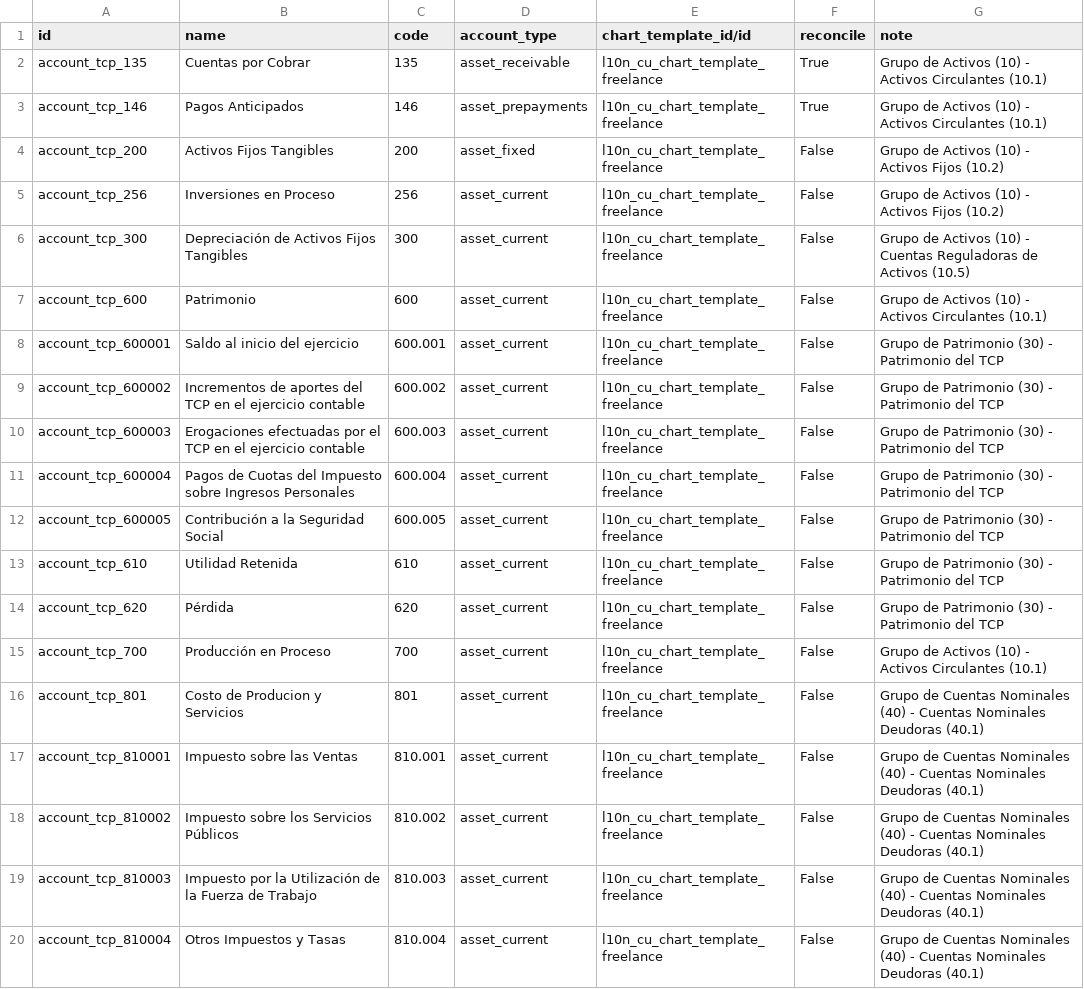
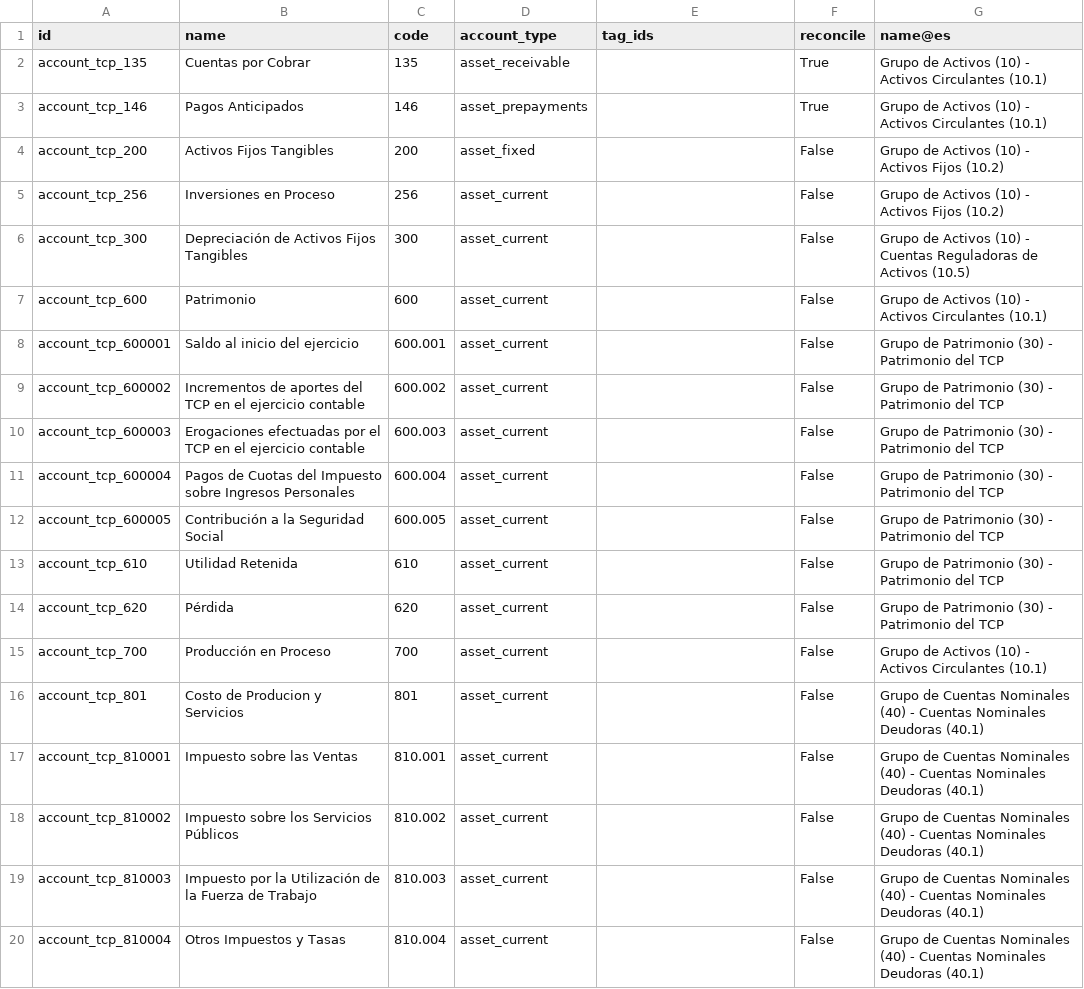
Before and after one commit to elierwclik/l10n-cuba, a CSV file: l10n_cu/data/template/account.account-cu_tcp.csv, drawn as a sheet; the diff names each change by its address in the sheet, - before the commit and + after, or states it on an @@ line.

Commit message:
Chore/Modificado el archivo account.account-cu_tcp.csv para hacerlo compatible con la version de Odoo 17.

```diff
--- a/l10n_cu/data/template/account.account-cu_tcp.csv
+++ b/l10n_cu/data/template/account.account-cu_tcp.csv
-E1: chart_template_id/id
+E1: tag_ids
-G1: note
+G1: name@es
-E2:E20 (tag_ids): l10n_cu_chart_template_freelance
+E2:E20 (tag_ids): (empty)
```
